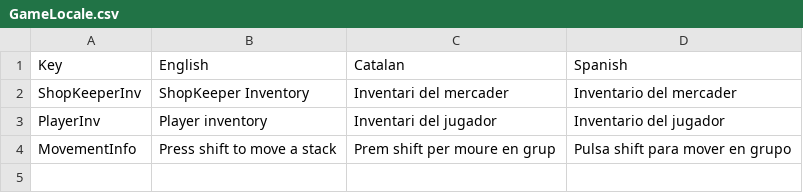
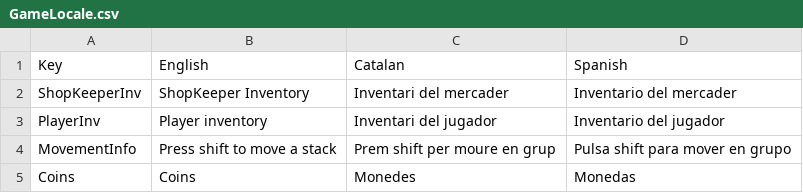
Before and after one commit to LacayosPSOE/Programacion_P3_Shop, a CSV file: Assets/Scripts/Localization/GameLocale.csv, drawn as a sheet.

Commit message:
localizacion de las monedas arreglado (No hay ningun error en inventoryUIElement)

```diff
--- a/Assets/Scripts/Localization/GameLocale.csv
+++ b/Assets/Scripts/Localization/GameLocale.csv
@@ -4 +4,2 @@ PlayerInv;Player inventory;Inventari del jugador;Inventario del jugador
 MovementInfo;Press shift to move a stack;Prem shift per moure en grup;Pulsa shift para mover en grupo
+Coins;Coins;Monedes;Monedas
```
